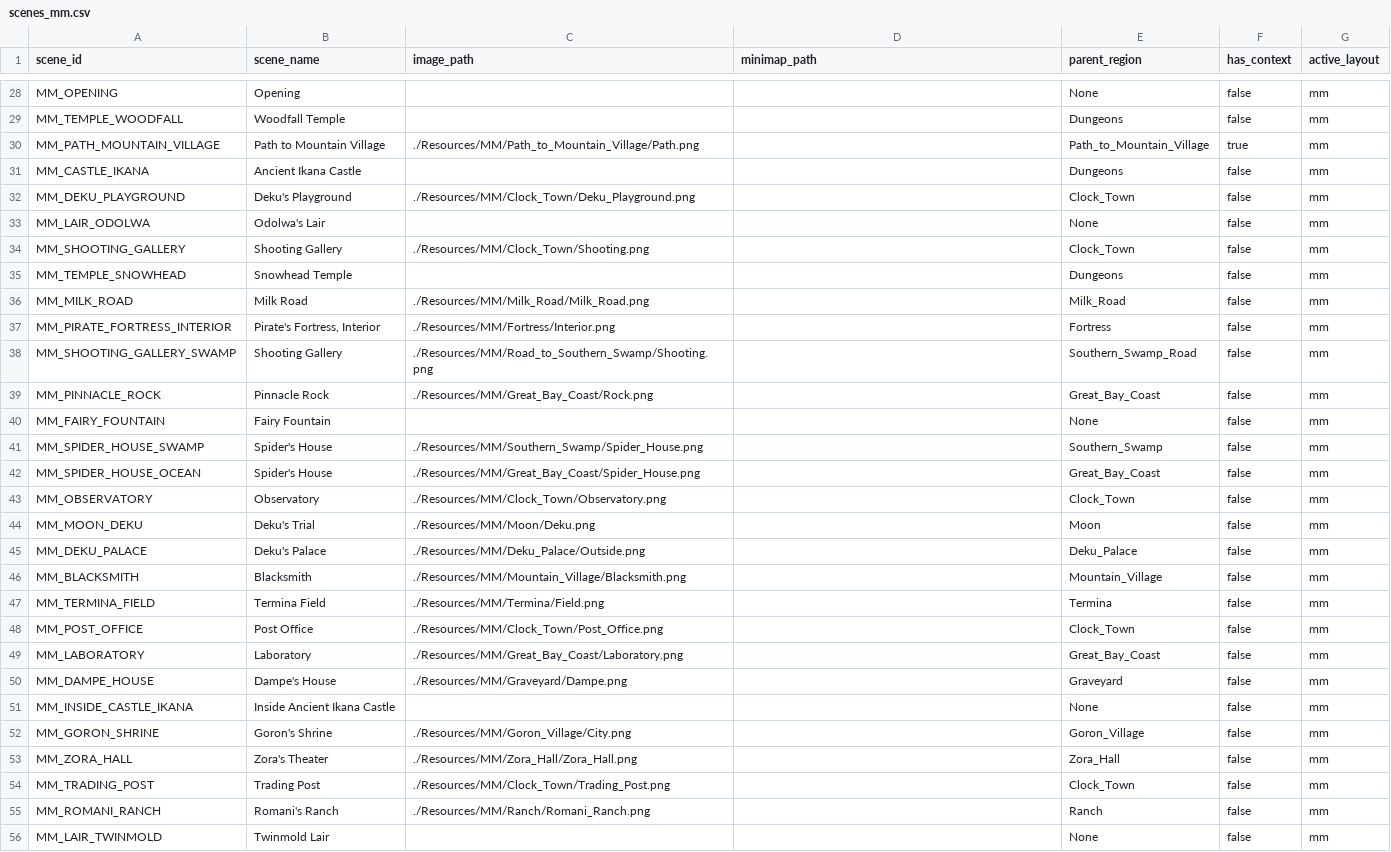
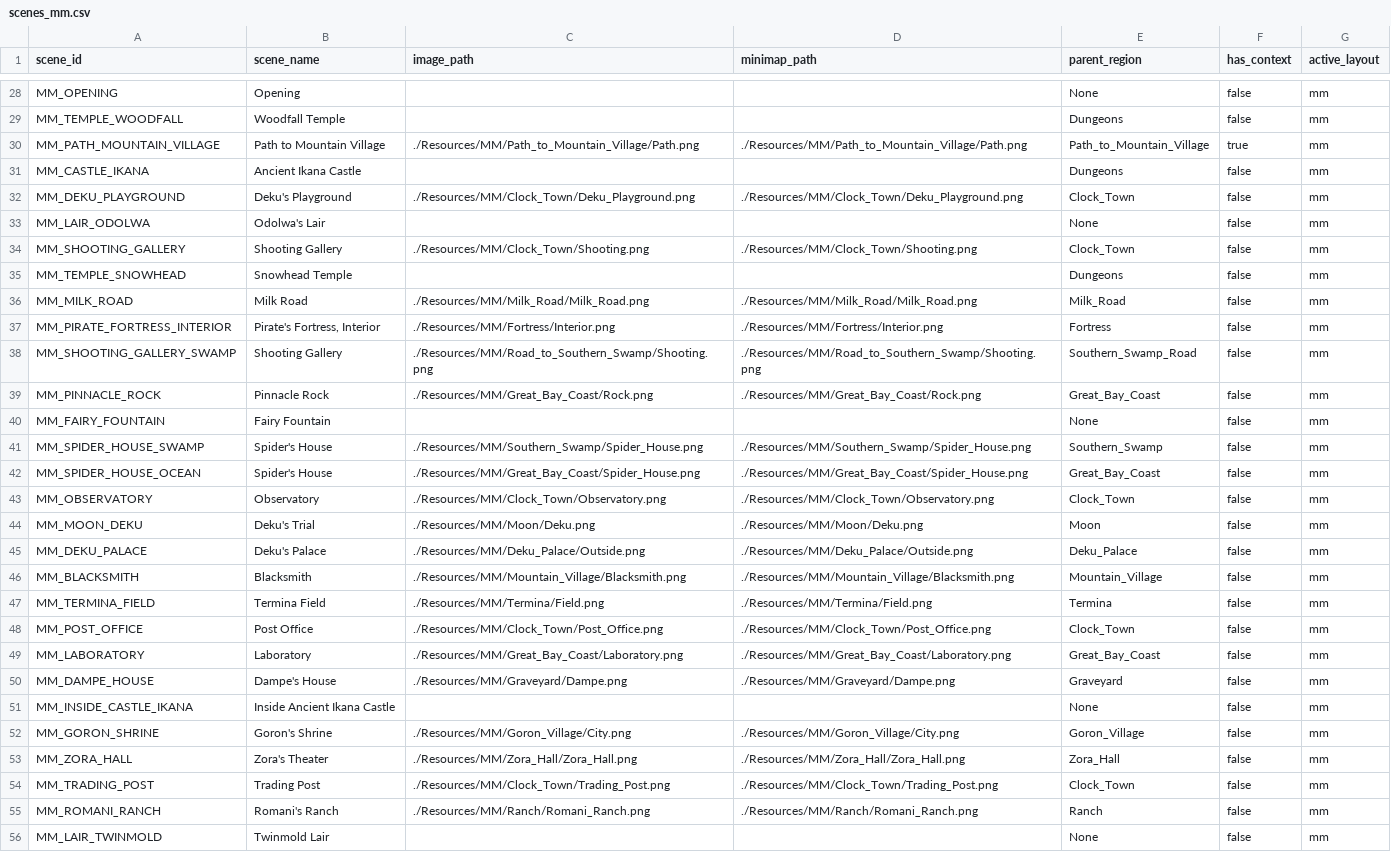
Before and after one commit to Loupimo/OoTMMCombo-Tracker, a CSV file: Resources/Scenes/scenes_mm.csv, drawn as a sheet; only a part is shown, gaps mark what is left out; the diff covers the shown part only.

```diff
--- a/Resources/Scenes/scenes_mm.csv
+++ b/Resources/Scenes/scenes_mm.csv
@@ -29,28 +29,28 @@ MM_OPENING;Opening;;;None;false;mm
 MM_TEMPLE_WOODFALL;Woodfall Temple;;;Dungeons;false;mm
-MM_PATH_MOUNTAIN_VILLAGE;Path to Mountain Village;./Resources/MM/Path_to_Mountain_Village/Path.png;;Path_to_Mountain_Village;true;mm
+MM_PATH_MOUNTAIN_VILLAGE;Path to Mountain Village;./Resources/MM/Path_to_Mountain_Village/Path.png;./Resources/MM/Path_to_Mountain_Village/Path.png;Path_to_Mountain_Village;true;mm
 MM_CASTLE_IKANA;Ancient Ikana Castle;;;Dungeons;false;mm
-MM_DEKU_PLAYGROUND;Deku's Playground;./Resources/MM/Clock_Town/Deku_Playground.png;;Clock_Town;false;mm
+MM_DEKU_PLAYGROUND;Deku's Playground;./Resources/MM/Clock_Town/Deku_Playground.png;./Resources/MM/Clock_Town/Deku_Playground.png;Clock_Town;false;mm
 MM_LAIR_ODOLWA;Odolwa's Lair;;;None;false;mm
-MM_SHOOTING_GALLERY;Shooting Gallery;./Resources/MM/Clock_Town/Shooting.png;;Clock_Town;false;mm
+MM_SHOOTING_GALLERY;Shooting Gallery;./Resources/MM/Clock_Town/Shooting.png;./Resources/MM/Clock_Town/Shooting.png;Clock_Town;false;mm
 MM_TEMPLE_SNOWHEAD;Snowhead Temple;;;Dungeons;false;mm
-MM_MILK_ROAD;Milk Road;./Resources/MM/Milk_Road/Milk_Road.png;;Milk_Road;false;mm
-MM_PIRATE_FORTRESS_INTERIOR;Pirate's Fortress, Interior;./Resources/MM/Fortress/Interior.png;;Fortress;false;mm
-MM_SHOOTING_GALLERY_SWAMP;Shooting Gallery;./Resources/MM/Road_to_Southern_Swamp/Shooting.png;;Southern_Swamp_Road;false;mm
-MM_PINNACLE_ROCK;Pinnacle Rock;./Resources/MM/Great_Bay_Coast/Rock.png;;Great_Bay_Coast;false;mm
+MM_MILK_ROAD;Milk Road;./Resources/MM/Milk_Road/Milk_Road.png;./Resources/MM/Milk_Road/Milk_Road.png;Milk_Road;false;mm
+MM_PIRATE_FORTRESS_INTERIOR;Pirate's Fortress, Interior;./Resources/MM/Fortress/Interior.png;./Resources/MM/Fortress/Interior.png;Fortress;false;mm
+MM_SHOOTING_GALLERY_SWAMP;Shooting Gallery;./Resources/MM/Road_to_Southern_Swamp/Shooting.png;./Resources/MM/Road_to_Southern_Swamp/Shooting.png;Southern_Swamp_Road;false;mm
+MM_PINNACLE_ROCK;Pinnacle Rock;./Resources/MM/Great_Bay_Coast/Rock.png;./Resources/MM/Great_Bay_Coast/Rock.png;Great_Bay_Coast;false;mm
 MM_FAIRY_FOUNTAIN;Fairy Fountain;;;None;false;mm
-MM_SPIDER_HOUSE_SWAMP;Spider's House;./Resources/MM/Southern_Swamp/Spider_House.png;;Southern_Swamp;false;mm
-MM_SPIDER_HOUSE_OCEAN;Spider's House;./Resources/MM/Great_Bay_Coast/Spider_House.png;;Great_Bay_Coast;false;mm
-MM_OBSERVATORY;Observatory;./Resources/MM/Clock_Town/Observatory.png;;Clock_Town;false;mm
-MM_MOON_DEKU;Deku's Trial;./Resources/MM/Moon/Deku.png;;Moon;false;mm
-MM_DEKU_PALACE;Deku's Palace;./Resources/MM/Deku_Palace/Outside.png;;Deku_Palace;false;mm
-MM_BLACKSMITH;Blacksmith;./Resources/MM/Mountain_Village/Blacksmith.png;;Mountain_Village;false;mm
-MM_TERMINA_FIELD;Termina Field;./Resources/MM/Termina/Field.png;;Termina;false;mm
-MM_POST_OFFICE;Post Office;./Resources/MM/Clock_Town/Post_Office.png;;Clock_Town;false;mm
-MM_LABORATORY;Laboratory;./Resources/MM/Great_Bay_Coast/Laboratory.png;;Great_Bay_Coast;false;mm
-MM_DAMPE_HOUSE;Dampe's House;./Resources/MM/Graveyard/Dampe.png;;Graveyard;false;mm
+MM_SPIDER_HOUSE_SWAMP;Spider's House;./Resources/MM/Southern_Swamp/Spider_House.png;./Resources/MM/Southern_Swamp/Spider_House.png;Southern_Swamp;false;mm
+MM_SPIDER_HOUSE_OCEAN;Spider's House;./Resources/MM/Great_Bay_Coast/Spider_House.png;./Resources/MM/Great_Bay_Coast/Spider_House.png;Great_Bay_Coast;false;mm
+MM_OBSERVATORY;Observatory;./Resources/MM/Clock_Town/Observatory.png;./Resources/MM/Clock_Town/Observatory.png;Clock_Town;false;mm
+MM_MOON_DEKU;Deku's Trial;./Resources/MM/Moon/Deku.png;./Resources/MM/Moon/Deku.png;Moon;false;mm
+MM_DEKU_PALACE;Deku's Palace;./Resources/MM/Deku_Palace/Outside.png;./Resources/MM/Deku_Palace/Outside.png;Deku_Palace;false;mm
+MM_BLACKSMITH;Blacksmith;./Resources/MM/Mountain_Village/Blacksmith.png;./Resources/MM/Mountain_Village/Blacksmith.png;Mountain_Village;false;mm
+MM_TERMINA_FIELD;Termina Field;./Resources/MM/Termina/Field.png;./Resources/MM/Termina/Field.png;Termina;false;mm
+MM_POST_OFFICE;Post Office;./Resources/MM/Clock_Town/Post_Office.png;./Resources/MM/Clock_Town/Post_Office.png;Clock_Town;false;mm
+MM_LABORATORY;Laboratory;./Resources/MM/Great_Bay_Coast/Laboratory.png;./Resources/MM/Great_Bay_Coast/Laboratory.png;Great_Bay_Coast;false;mm
+MM_DAMPE_HOUSE;Dampe's House;./Resources/MM/Graveyard/Dampe.png;./Resources/MM/Graveyard/Dampe.png;Graveyard;false;mm
 MM_INSIDE_CASTLE_IKANA;Inside Ancient Ikana Castle;;;None;false;mm
-MM_GORON_SHRINE;Goron's Shrine;./Resources/MM/Goron_Village/City.png;;Goron_Village;false;mm
-MM_ZORA_HALL;Zora's Theater;./Resources/MM/Zora_Hall/Zora_Hall.png;;Zora_Hall;false;mm
-MM_TRADING_POST;Trading Post;./Resources/MM/Clock_Town/Trading_Post.png;;Clock_Town;false;mm
-MM_ROMANI_RANCH;Romani's Ranch;./Resources/MM/Ranch/Romani_Ranch.png;;Ranch;false;mm
+MM_GORON_SHRINE;Goron's Shrine;./Resources/MM/Goron_Village/City.png;./Resources/MM/Goron_Village/City.png;Goron_Village;false;mm
+MM_ZORA_HALL;Zora's Theater;./Resources/MM/Zora_Hall/Zora_Hall.png;./Resources/MM/Zora_Hall/Zora_Hall.png;Zora_Hall;false;mm
+MM_TRADING_POST;Trading Post;./Resources/MM/Clock_Town/Trading_Post.png;./Resources/MM/Clock_Town/Trading_Post.png;Clock_Town;false;mm
+MM_ROMANI_RANCH;Romani's Ranch;./Resources/MM/Ranch/Romani_Ranch.png;./Resources/MM/Ranch/Romani_Ranch.png;Ranch;false;mm
 MM_LAIR_TWINMOLD;Twinmold Lair;;;None;false;mm
```
Also changed, not shown: 89 edited cells elsewhere in this file, 7 other files.
